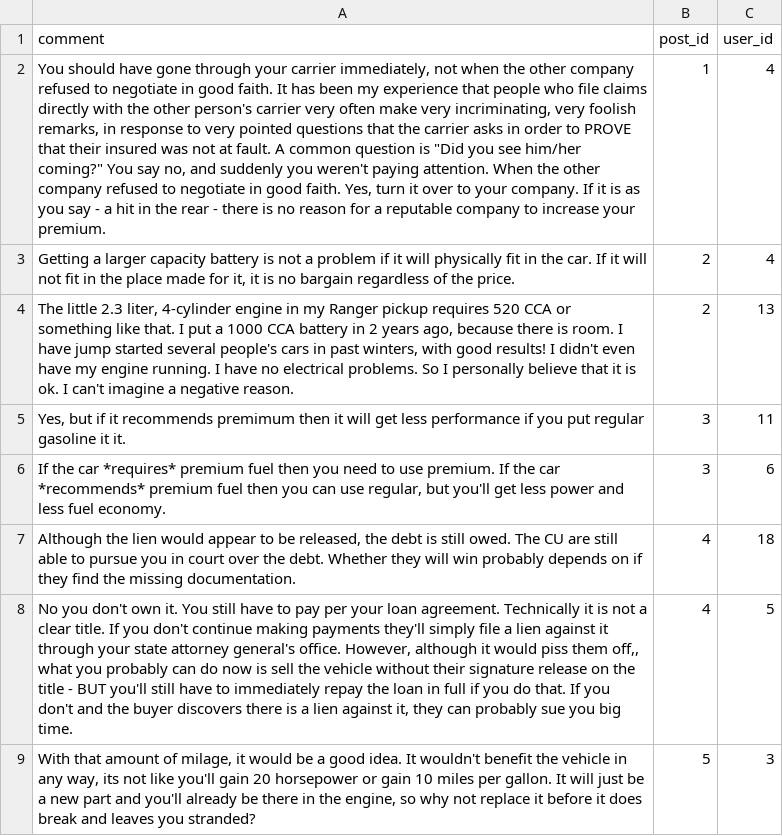
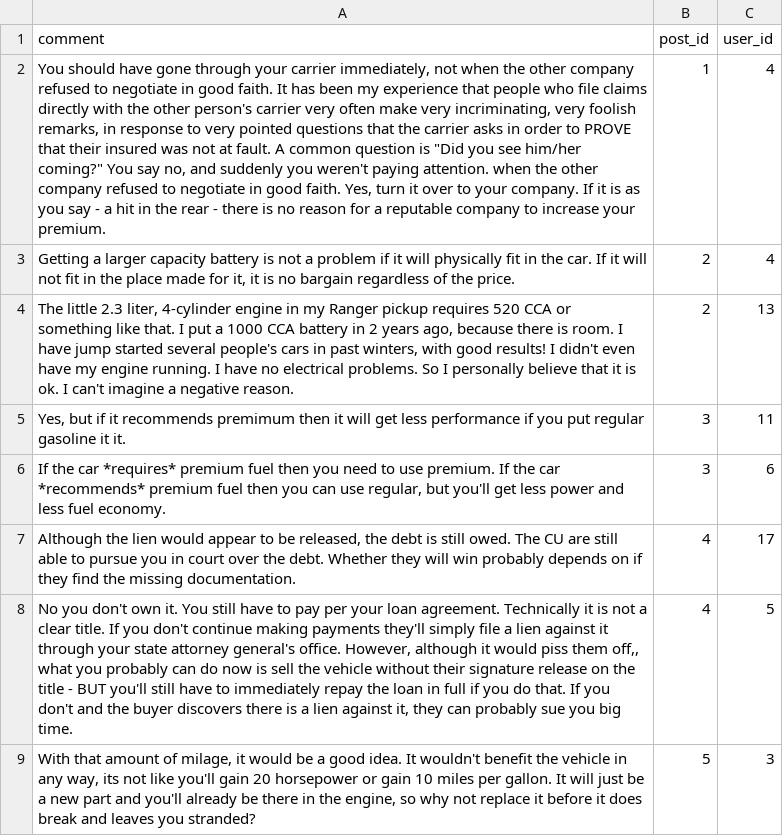
Before and after one commit to Nick-Lauwers/motominion, a CSV file: responses.csv, drawn as a sheet; the diff names each change by its address in the sheet, - before the commit and + after, or states it on an @@ line.

```diff
--- a/responses.csv
+++ b/responses.csv
-A2 (comment): …paying attention. When the other…
+A2 (comment): …paying attention. when the other…
-C7 (user_id): 18
+C7 (user_id): 17
```
Also changed, not shown: users.csv, vehicles.csv.
